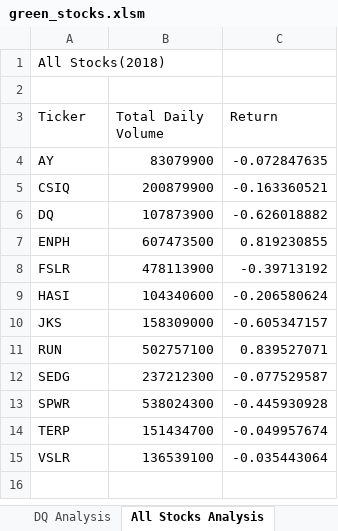
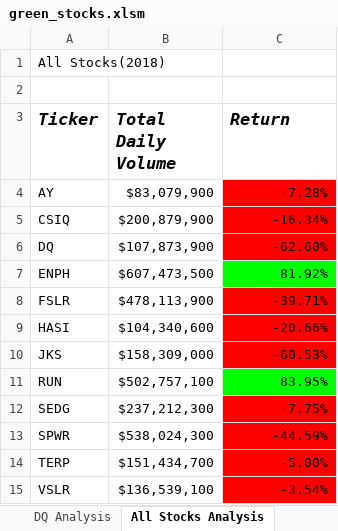
Before and after one commit to jnorman74/stock-analysis, an Excel workbook: green_stocks.xlsm, sheet All Stocks Analysis, drawn as a sheet; values as stored, in another font and other column widths than the file's, no borders; the diff names each change by its address in the sheet, - before the commit and + after, or states it on an @@ line.

Commit message:
Formatting Outputs

```diff
--- a/green_stocks.xlsm (sheet All Stocks Analysis)
+++ b/green_stocks.xlsm (sheet All Stocks Analysis)
@@ A3:C3 bold: off → on, italic: off → on, text size: larger @@
-B4 (Total Daily Volume): 83079900
+B4 (Total Daily Volume): $83,079,900
-C4 (Return): -0.072847635
+C4 (Return): -7.28%
-C4:C6 fill: none
+C4:C6 fill: #FF0000
-B5 (Total Daily Volume): 200879900
+B5 (Total Daily Volume): $200,879,900
-C5 (Return): -0.163360521
+C5 (Return): -16.34%
-B6 (Total Daily Volume): 107873900
+B6 (Total Daily Volume): $107,873,900
-C6 (Return): -0.626018882
+C6 (Return): -62.60%
-B7 (Total Daily Volume): 607473500
+B7 (Total Daily Volume): $607,473,500
-C7 (Return): 0.819230855
+C7 (Return): 81.92%
-C7 fill: none
+C7 fill: #00FF00
-B8 (Total Daily Volume): 478113900
+B8 (Total Daily Volume): $478,113,900
-C8 (Return): -0.39713192
+C8 (Return): -39.71%
-C8:C10 fill: none
+C8:C10 fill: #FF0000
-B9 (Total Daily Volume): 104340600
+B9 (Total Daily Volume): $104,340,600
-C9 (Return): -0.206580624
+C9 (Return): -20.66%
-B10 (Total Daily Volume): 158309000
+B10 (Total Daily Volume): $158,309,000
-C10 (Return): -0.605347157
+C10 (Return): -60.53%
-B11 (Total Daily Volume): 502757100
+B11 (Total Daily Volume): $502,757,100
-C11 (Return): 0.839527071
+C11 (Return): 83.95%
-C11 fill: none
+C11 fill: #00FF00
-B12 (Total Daily Volume): 237212300
+B12 (Total Daily Volume): $237,212,300
-C12 (Return): -0.077529587
+C12 (Return): -7.75%
-C12:C15 fill: none
+C12:C15 fill: #FF0000
-B13 (Total Daily Volume): 538024300
+B13 (Total Daily Volume): $538,024,300
-C13 (Return): -0.445930928
+C13 (Return): -44.59%
-B14 (Total Daily Volume): 151434700
+B14 (Total Daily Volume): $151,434,700
-C14 (Return): -0.049957674
+C14 (Return): -5.00%
-B15 (Total Daily Volume): 136539100
+B15 (Total Daily Volume): $136,539,100
-C15 (Return): -0.035443064
+C15 (Return): -3.54%
```
